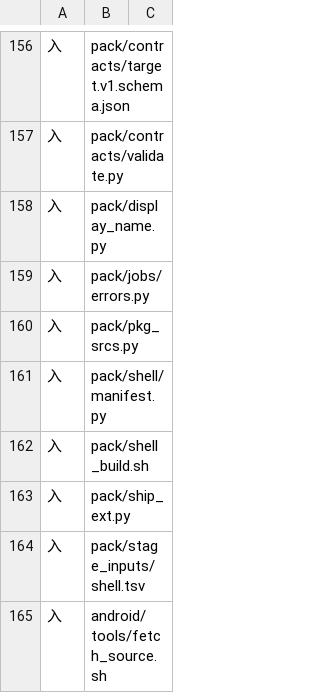
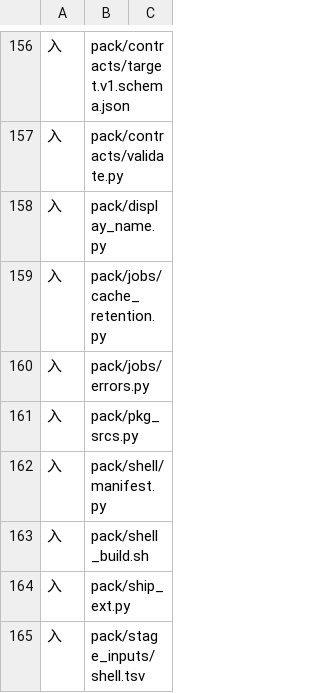
Before and after one commit to 1614912120/S2Arm, a TSV file: pack/stage_inputs/shell.tsv, drawn as a sheet; only a part is shown, gaps mark what is left out; the shorter side is filled out with more unchanged rows.

```diff
--- a/pack/stage_inputs/shell.tsv
+++ b/pack/stage_inputs/shell.tsv
@@ -158,2 +158,3 @@
 入	pack/display_name.py
+入	pack/jobs/cache_retention.py
 入	pack/jobs/errors.py
```
